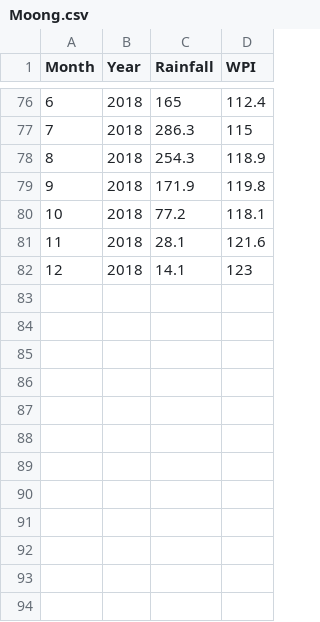
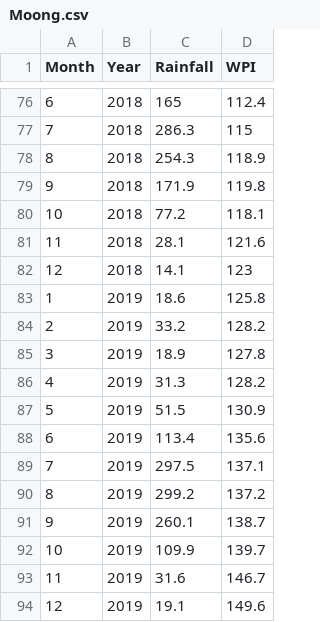
Before and after one commit to darsh12shah/price-prediction, a CSV file: Crop_Prediction-master/static/Moong.csv, drawn as a sheet; only a part is shown, gaps mark what is left out; the diff names each change by its address in the sheet, - before the commit and + after, or states it on an @@ line.

```diff
--- a/Crop_Prediction-master/static/Moong.csv
+++ b/Crop_Prediction-master/static/Moong.csv
+row 83: 1 | 2019 | 18.6 | 125.8
+row 84: 2 | 2019 | 33.2 | 128.2
+row 85: 3 | 2019 | 18.9 | 127.8
+row 86: 4 | 2019 | 31.3 | 128.2
+row 87: 5 | 2019 | 51.5 | 130.9
+row 88: 6 | 2019 | 113.4 | 135.6
+row 89: 7 | 2019 | 297.5 | 137.1
+row 90: 8 | 2019 | 299.2 | 137.2
+row 91: 9 | 2019 | 260.1 | 138.7
+row 92: 10 | 2019 | 109.9 | 139.7
+row 93: 11 | 2019 | 31.6 | 146.7
+row 94: 12 | 2019 | 19.1 | 149.6
```
Also changed, not shown: Crop_Prediction-master/static/Gram.csv, Crop_Prediction-master/static/Ragi.csv, 16 other files.
